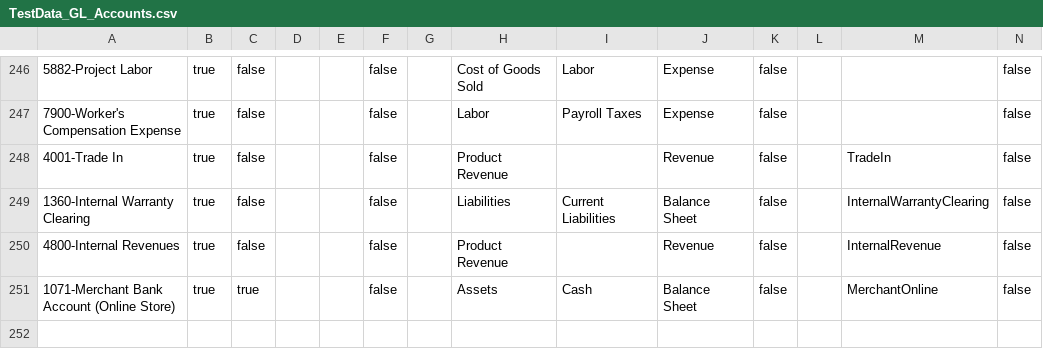
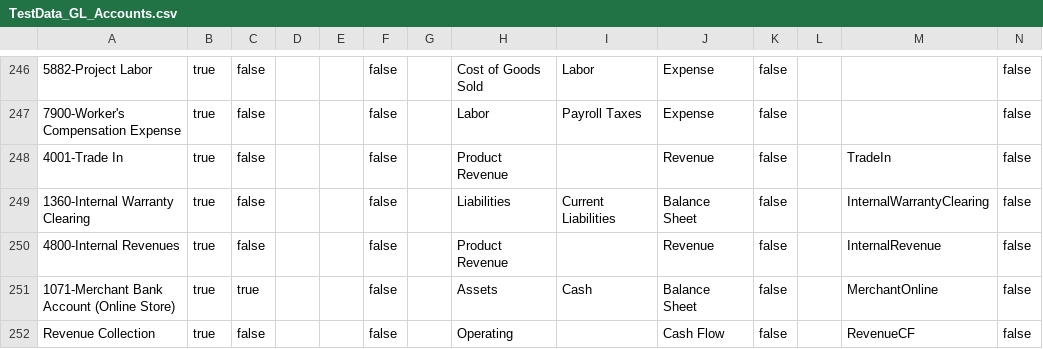
Before and after one commit to davehahn/happysoup, a CSV file: force-app/main/default/staticresources/TestData_GL_Accounts.csv, drawn as a sheet; only a part is shown, gaps mark what is left out.

```diff
--- a/force-app/main/default/staticresources/TestData_GL_Accounts.csv
+++ b/force-app/main/default/staticresources/TestData_GL_Accounts.csv
@@ -251 +251,2 @@
 "1071-Merchant Bank Account (Online Store)","true","true","","","false","","Assets","Cash","Balance Sheet","false","","MerchantOnline","false"
+"Revenue Collection","true","false","","","false","","Operating","","Cash Flow","false","","RevenueCF","false"
```
Also changed, not shown: 2 other files.
